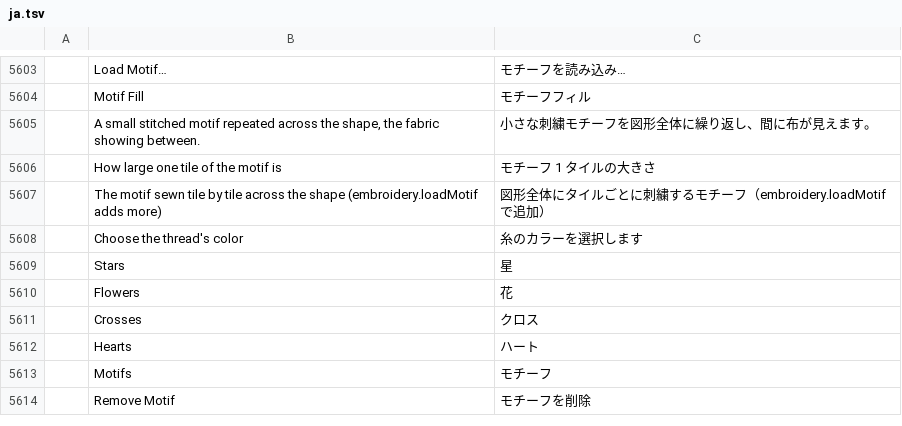
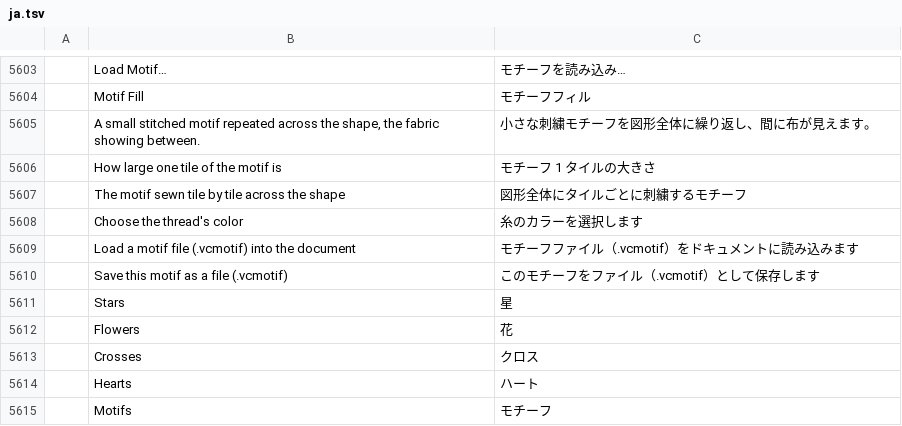
Before and after one commit to KellyMurphy/vectorcraft, a TSV file: crates/ui-egui/src/i18n/ja.tsv, drawn as a sheet; only a part is shown, gaps mark what is left out; the shorter side is filled out with more unchanged rows; removed rows and columns are numbered as before the commit, all else as after; the diff names each change by its address in the sheet, - before the commit and + after, or states it on an @@ line.

```diff
--- a/crates/ui-egui/src/i18n/ja.tsv
+++ b/crates/ui-egui/src/i18n/ja.tsv
-row 5607:  | The motif sewn tile by tile across the shape (embroidery.loadMotif adds more) | 図形全体にタイルごとに刺繍するモチーフ（embroidery.loadMotif で追加）
+row 5607:  | The motif sewn tile by tile across the shape | 図形全体にタイルごとに刺繍するモチーフ
+row 5609:  | Load a motif file (.vcmotif) into the document | モチーフファイル（.vcmotif）をドキュメントに読み込みます
+row 5610:  | Save this motif as a file (.vcmotif) | このモチーフをファイル（.vcmotif）として保存します
```
Also changed, not shown: crates/ui-egui/src/i18n/bg.tsv, crates/ui-egui/src/i18n/el.tsv, 23 other files.
